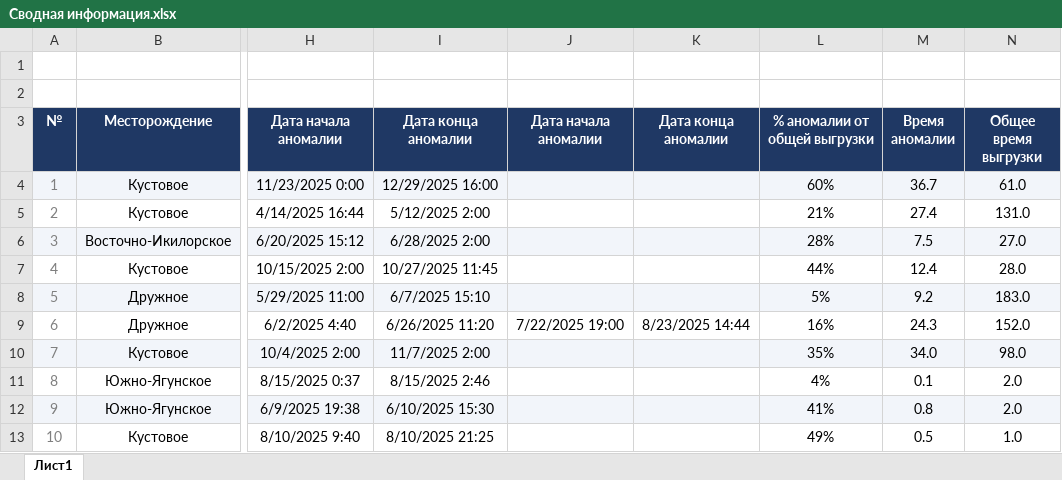
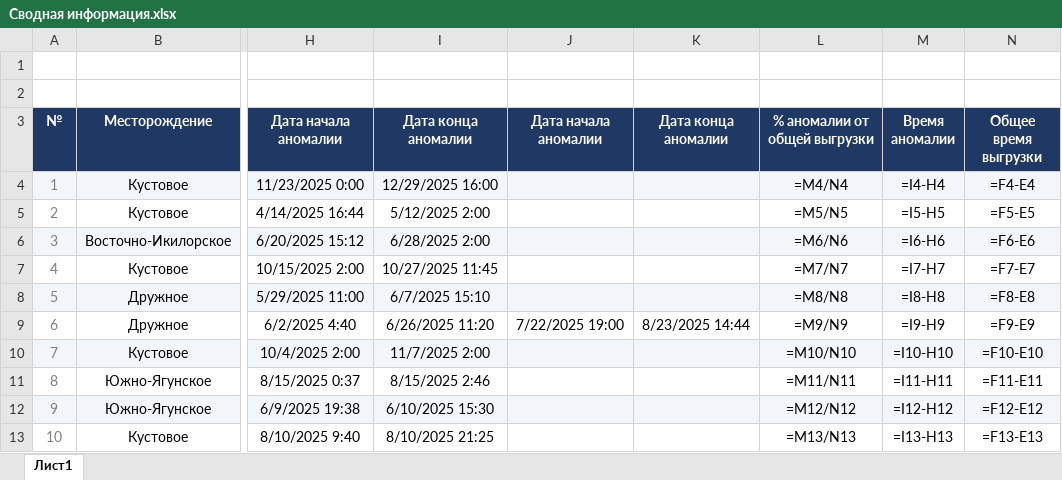
Before and after one commit to DarkPrinceWarrior/alma_servie, an Excel workbook: data/reference/Сводная информация.xlsx, sheet Лист1, drawn as a sheet; only a part is shown, gaps mark what is left out; values as stored, in another font and other column widths than the file's, no borders; formulas without a stored value are shown as written; the diff covers the shown part only; the diff names each change by its address in the sheet, - before the commit and + after, or states it on an @@ line.

```diff
--- a/data/reference/Сводная информация.xlsx (sheet Лист1)
+++ b/data/reference/Сводная информация.xlsx (sheet Лист1)
-L4 (% аномалии от общей выгрузки): 60%
+L4 (% аномалии от общей выгрузки): =M4/N4
-M4 (Время аномалии): 36.7
+M4 (Время аномалии): =I4-H4
-N4 (Общее время выгрузки): 61.0
+N4 (Общее время выгрузки): =F4-E4
-L5 (% аномалии от общей выгрузки): 21%
+L5 (% аномалии от общей выгрузки): =M5/N5
-M5 (Время аномалии): 27.4
+M5 (Время аномалии): =I5-H5
-N5 (Общее время выгрузки): 131.0
+N5 (Общее время выгрузки): =F5-E5
-L6 (% аномалии от общей выгрузки): 28%
+L6 (% аномалии от общей выгрузки): =M6/N6
-M6 (Время аномалии): 7.5
+M6 (Время аномалии): =I6-H6
-N6 (Общее время выгрузки): 27.0
+N6 (Общее время выгрузки): =F6-E6
-L7 (% аномалии от общей выгрузки): 44%
+L7 (% аномалии от общей выгрузки): =M7/N7
-M7 (Время аномалии): 12.4
+M7 (Время аномалии): =I7-H7
-N7 (Общее время выгрузки): 28.0
+N7 (Общее время выгрузки): =F7-E7
-L8 (% аномалии от общей выгрузки): 5%
+L8 (% аномалии от общей выгрузки): =M8/N8
-M8 (Время аномалии): 9.2
+M8 (Время аномалии): =I8-H8
-N8 (Общее время выгрузки): 183.0
+N8 (Общее время выгрузки): =F8-E8
-L9 (% аномалии от общей выгрузки): 16%
+L9 (% аномалии от общей выгрузки): =M9/N9
-M9 (Время аномалии): 24.3
+M9 (Время аномалии): =I9-H9
-N9 (Общее время выгрузки): 152.0
+N9 (Общее время выгрузки): =F9-E9
-L10 (% аномалии от общей выгрузки): 35%
+L10 (% аномалии от общей выгрузки): =M10/N10
-M10 (Время аномалии): 34.0
+M10 (Время аномалии): =I10-H10
-N10 (Общее время выгрузки): 98.0
+N10 (Общее время выгрузки): =F10-E10
-L11 (% аномалии от общей выгрузки): 4%
+L11 (% аномалии от общей выгрузки): =M11/N11
-M11 (Время аномалии): 0.1
+M11 (Время аномалии): =I11-H11
-N11 (Общее время выгрузки): 2.0
+N11 (Общее время выгрузки): =F11-E11
-L12 (% аномалии от общей выгрузки): 41%
+L12 (% аномалии от общей выгрузки): =M12/N12
-M12 (Время аномалии): 0.8
+M12 (Время аномалии): =I12-H12
-N12 (Общее время выгрузки): 2.0
+N12 (Общее время выгрузки): =F12-E12
-L13 (% аномалии от общей выгрузки): 49%
+L13 (% аномалии от общей выгрузки): =M13/N13
-M13 (Время аномалии): 0.5
+M13 (Время аномалии): =I13-H13
-N13 (Общее время выгрузки): 1.0
+N13 (Общее время выгрузки): =F13-E13
```
Also changed, not shown: 82 edited cells elsewhere in this sheet, formulas that keep their value, 3 other files.
